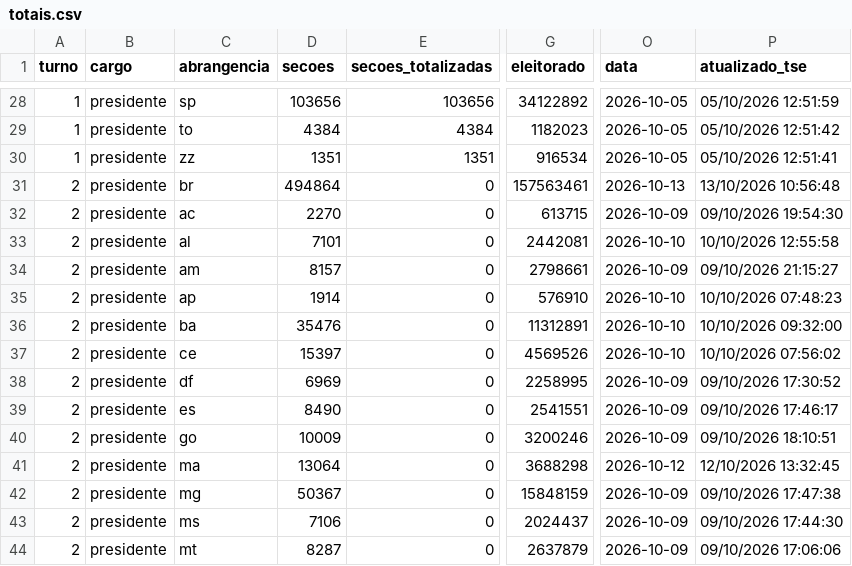
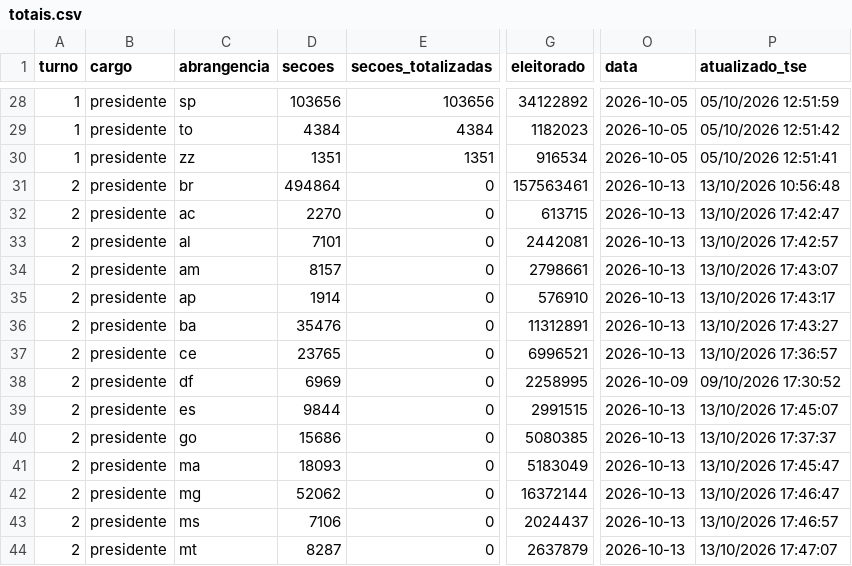
Before and after one commit to figuered0o0808-glitch/observatorio-2026, a CSV file: dados/resultados/totais.csv, drawn as a sheet; only a part is shown, gaps mark what is left out; the diff covers the shown part only; the diff names each change by its address in the sheet, - before the commit and + after, or states it on an @@ line.

```diff
--- a/dados/resultados/totais.csv
+++ b/dados/resultados/totais.csv
-O32 (data): 2026-10-09
+O32 (data): 2026-10-13
-P32 (atualizado_tse): 09/10/2026 19:54:30
+P32 (atualizado_tse): 13/10/2026 17:42:47
-O33 (data): 2026-10-10
+O33 (data): 2026-10-13
-P33 (atualizado_tse): 10/10/2026 12:55:58
+P33 (atualizado_tse): 13/10/2026 17:42:57
-O34 (data): 2026-10-09
+O34 (data): 2026-10-13
-P34 (atualizado_tse): 09/10/2026 21:15:27
+P34 (atualizado_tse): 13/10/2026 17:43:07
-O35:O37 (data): 2026-10-10
+O35:O37 (data): 2026-10-13
-P35 (atualizado_tse): 10/10/2026 07:48:23
+P35 (atualizado_tse): 13/10/2026 17:43:17
-P36 (atualizado_tse): 10/10/2026 09:32:00
+P36 (atualizado_tse): 13/10/2026 17:43:27
-D37 (secoes): 15397
+D37 (secoes): 23765
-G37 (eleitorado): 4569526
+G37 (eleitorado): 6996521
-P37 (atualizado_tse): 10/10/2026 07:56:02
+P37 (atualizado_tse): 13/10/2026 17:36:57
-D39 (secoes): 8490
+D39 (secoes): 9844
-G39 (eleitorado): 2541551
+G39 (eleitorado): 2991515
-O39:O40 (data): 2026-10-09
+O39:O40 (data): 2026-10-13
-P39 (atualizado_tse): 09/10/2026 17:46:17
+P39 (atualizado_tse): 13/10/2026 17:45:07
-D40 (secoes): 10009
+D40 (secoes): 15686
-G40 (eleitorado): 3200246
+G40 (eleitorado): 5080385
-P40 (atualizado_tse): 09/10/2026 18:10:51
+P40 (atualizado_tse): 13/10/2026 17:37:37
-D41 (secoes): 13064
+D41 (secoes): 18093
-G41 (eleitorado): 3688298
+G41 (eleitorado): 5183049
-O41 (data): 2026-10-12
+O41 (data): 2026-10-13
-P41 (atualizado_tse): 12/10/2026 13:32:45
+P41 (atualizado_tse): 13/10/2026 17:45:47
-D42 (secoes): 50367
+D42 (secoes): 52062
-G42 (eleitorado): 15848159
+G42 (eleitorado): 16372144
-O42:O44 (data): 2026-10-09
+O42:O44 (data): 2026-10-13
-P42 (atualizado_tse): 09/10/2026 17:47:38
+P42 (atualizado_tse): 13/10/2026 17:46:47
-P43 (atualizado_tse): 09/10/2026 17:44:30
+P43 (atualizado_tse): 13/10/2026 17:46:57
-P44 (atualizado_tse): 09/10/2026 17:06:06
+P44 (atualizado_tse): 13/10/2026 17:47:07
```
Also changed, not shown: 49 edited cells elsewhere in this file, dados/resultados/candidatos.csv, 8 other files.
